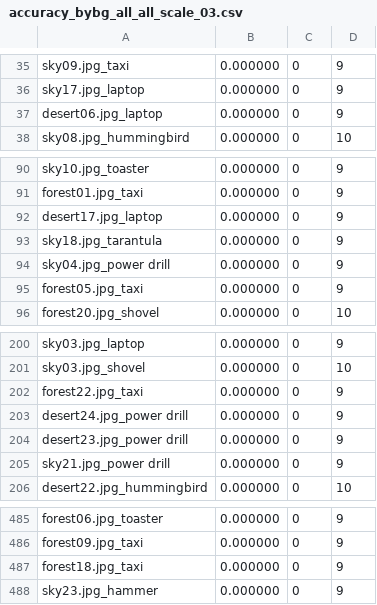
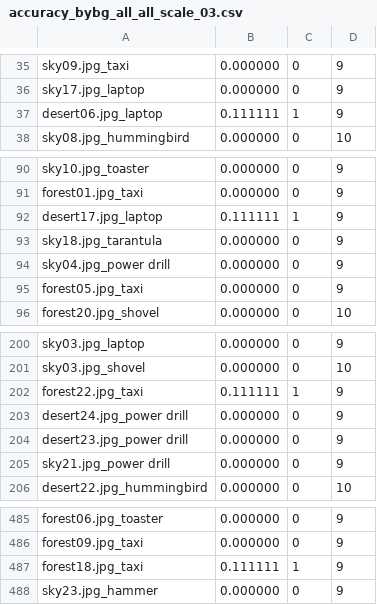
Before and after one commit to mlholland/CLPS1520, a CSV file: results/accuracy_bybg_all_all_scale_03.csv, drawn as a sheet; only a part is shown, gaps mark what is left out.

Commit message:
recalculated bybg accuracies

```diff
--- a/results/accuracy_bybg_all_all_scale_03.csv
+++ b/results/accuracy_bybg_all_all_scale_03.csv
@@ -36,3 +36,3 @@ sky09.jpg_taxi, 0.000000, 0, 9
 sky17.jpg_laptop, 0.000000, 0, 9
-desert06.jpg_laptop, 0.000000, 0, 9
+desert06.jpg_laptop, 0.111111, 1, 9
 sky08.jpg_hummingbird, 0.000000, 0, 10
@@ -91,3 +91,3 @@ sky10.jpg_toaster, 0.000000, 0, 9
 forest01.jpg_taxi, 0.000000, 0, 9
-desert17.jpg_laptop, 0.000000, 0, 9
+desert17.jpg_laptop, 0.111111, 1, 9
 sky18.jpg_tarantula, 0.000000, 0, 9
@@ -201,3 +201,3 @@ sky03.jpg_laptop, 0.000000, 0, 9
 sky03.jpg_shovel, 0.000000, 0, 10
-forest22.jpg_taxi, 0.000000, 0, 9
+forest22.jpg_taxi, 0.111111, 1, 9
 desert24.jpg_power drill, 0.000000, 0, 9
@@ -486,3 +486,3 @@ forest06.jpg_toaster, 0.000000, 0, 9
 forest09.jpg_taxi, 0.000000, 0, 9
-forest18.jpg_taxi, 0.000000, 0, 9
+forest18.jpg_taxi, 0.111111, 1, 9
 sky23.jpg_hammer, 0.000000, 0, 9
```
Also changed, not shown: results/accuracy_bybg_all_all_scale_04.csv, results/accuracy_bybg_all_all_scale_05.csv, 4 other files.
